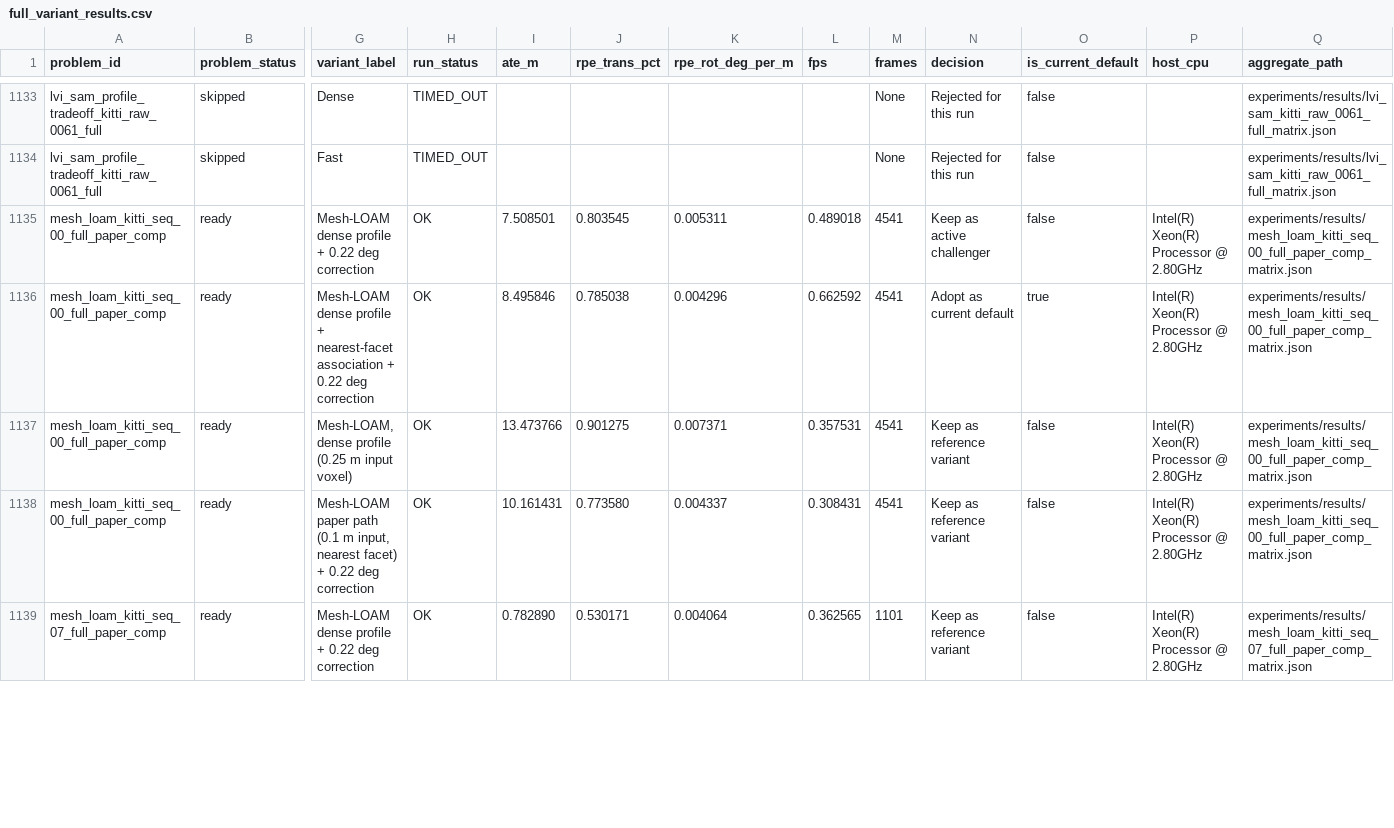
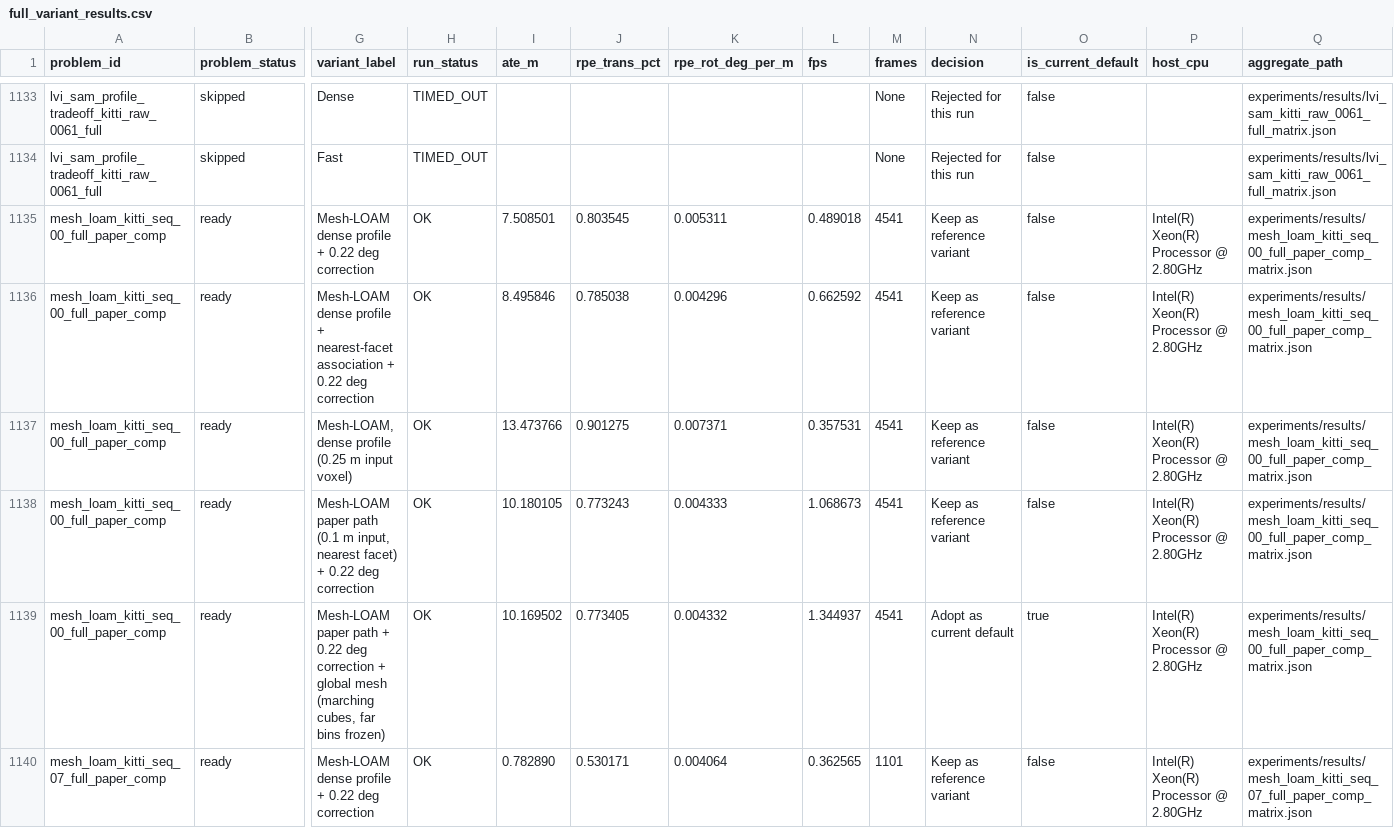
Before and after one commit to rsasaki0109/localization_zoo, a CSV file: docs/assets/paper/full_variant_results.csv, drawn as a sheet; only a part is shown, gaps mark what is left out; rows hold the shown columns only; the diff covers the shown part only; the diff names each change by its address in the sheet, - before the commit and + after, or states it on an @@ line.

```diff
--- a/docs/assets/paper/full_variant_results.csv
+++ b/docs/assets/paper/full_variant_results.csv
-N1135 (decision): Keep as active challenger
+N1135 (decision): Keep as reference variant
-N1136 (decision): Adopt as current default
+N1136 (decision): Keep as reference variant
-O1136 (is_current_default): true
+O1136 (is_current_default): false
-I1138 (ate_m): 10.161431
+I1138 (ate_m): 10.180105
-J1138 (rpe_trans_pct): 0.773580
+J1138 (rpe_trans_pct): 0.773243
-K1138 (rpe_rot_deg_per_m): 0.004337
+K1138 (rpe_rot_deg_per_m): 0.004333
-L1138 (fps): 0.308431
+L1138 (fps): 1.068673
+row 1139: mesh_loam_kitti_seq_00_full_paper_comp | ready | Mesh-LOAM paper path + 0.22 deg correction + global mesh (marching cubes, far bins frozen) | OK | 10.169502 | 0.773405 | 0.004332 | 1.344937 | 4541 | Adopt as current default | true | Intel(R) Xeon(R) Processor @ 2.80GHz | experiments/results/mesh_loam_kitti_seq_00_full_paper_comp_matrix.json
```
Also changed, not shown: 1 added row and 6 edited cells elsewhere in this file, docs/assets/paper/default_variant_matrix.csv, docs/assets/paper/default_variant_matrix_long.csv, 24 other files.
